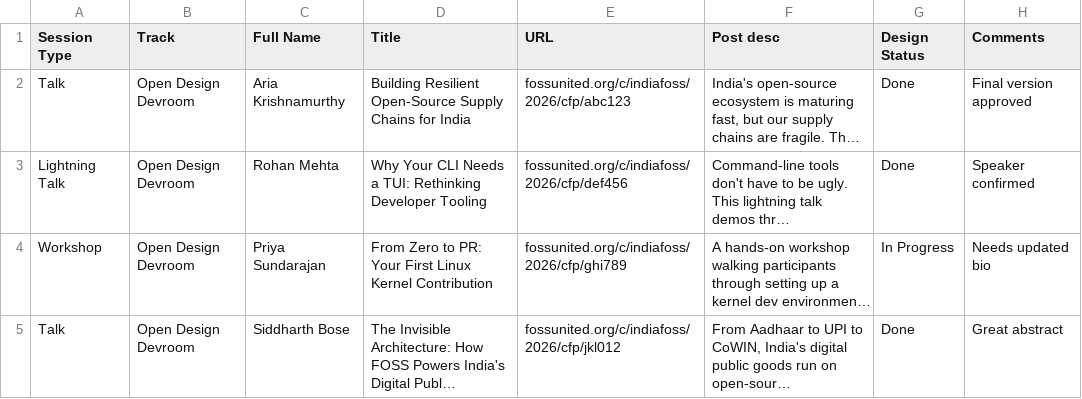
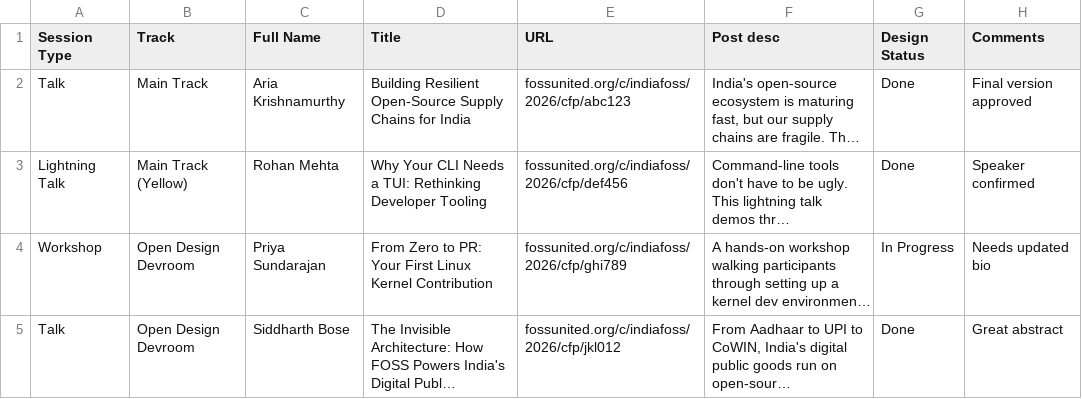
Before and after one commit to layogtima/indiafoss-profile-generator, a CSV file: generator/sample.csv, drawn as a sheet; only a part is shown; long unchanged cells end in …; the diff names each change by its address in the sheet, - before the commit and + after, or states it on an @@ line.

Commit message:
add main track design

```diff
--- a/generator/sample.csv
+++ b/generator/sample.csv
-B2 (Track): Open Design Devroom
+B2 (Track): Main Track
-B3 (Track): Open Design Devroom
+B3 (Track): Main Track (Yellow)
```
Also changed, not shown: 18 other files.
